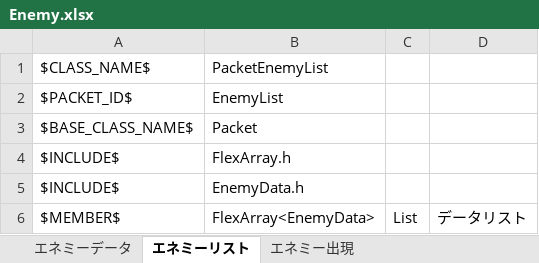
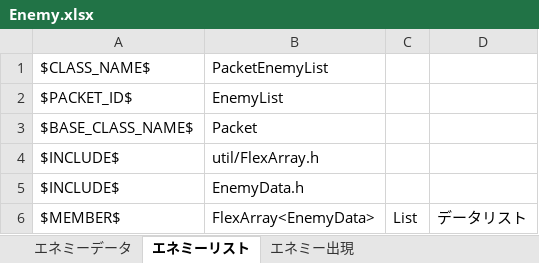
Before and after one commit to YanaPIIDXer/UnityAnpanMMO, an Excel workbook: Packet/PacketData/Enemy.xlsx, sheet エネミーリスト, drawn as a sheet; values as stored, in another font and other column widths than the file's, no borders; the diff names each change by its address in the sheet, - before the commit and + after, or states it on an @@ line.

Commit message:
エネミーリスト生成処理 ※別の個所でエラーあり

```diff
--- a/Packet/PacketData/Enemy.xlsx (sheet エネミーリスト)
+++ b/Packet/PacketData/Enemy.xlsx (sheet エネミーリスト)
-B4: FlexArray.h
+B4: util/FlexArray.h
```
Also changed, not shown: 4 other files.
